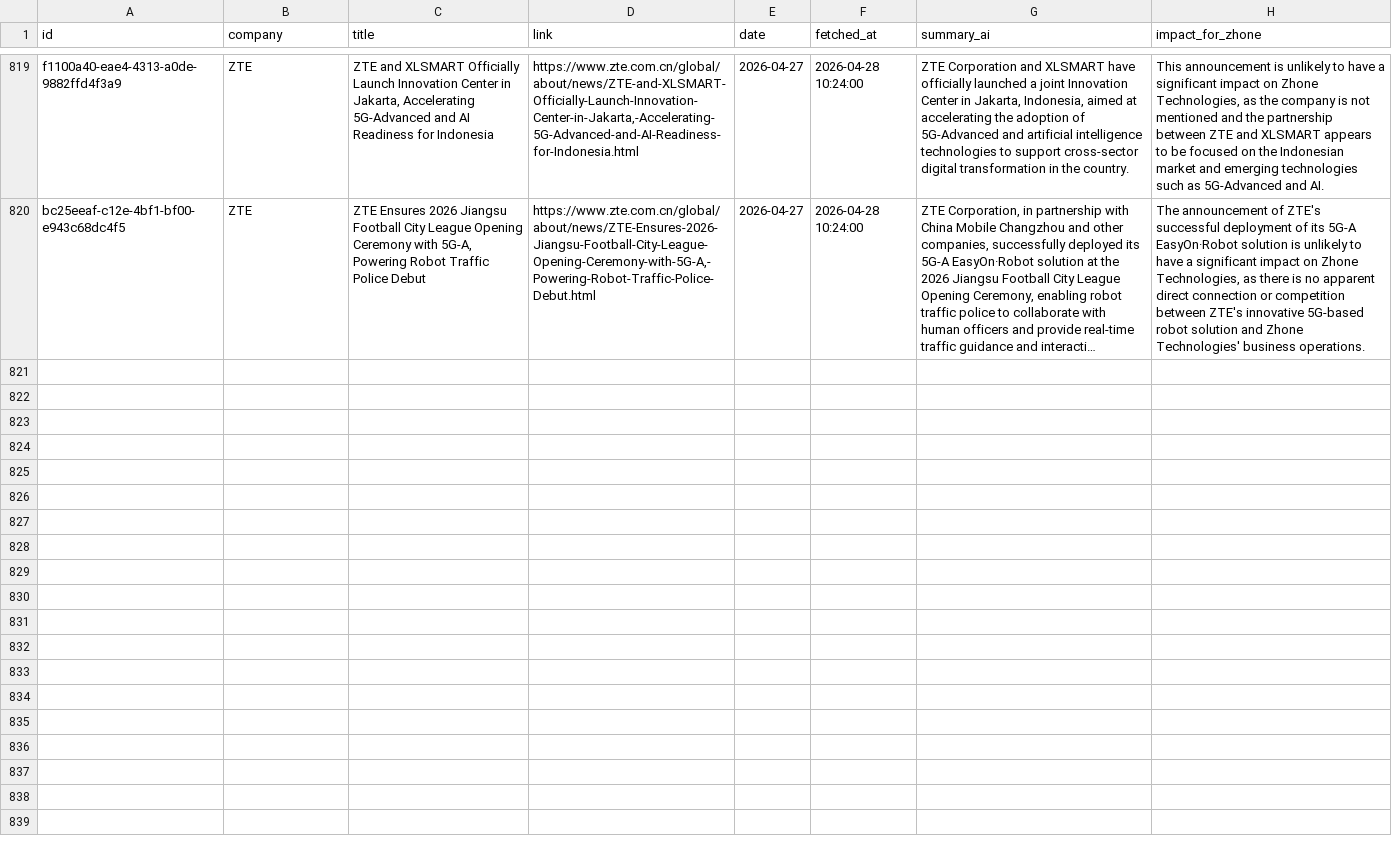
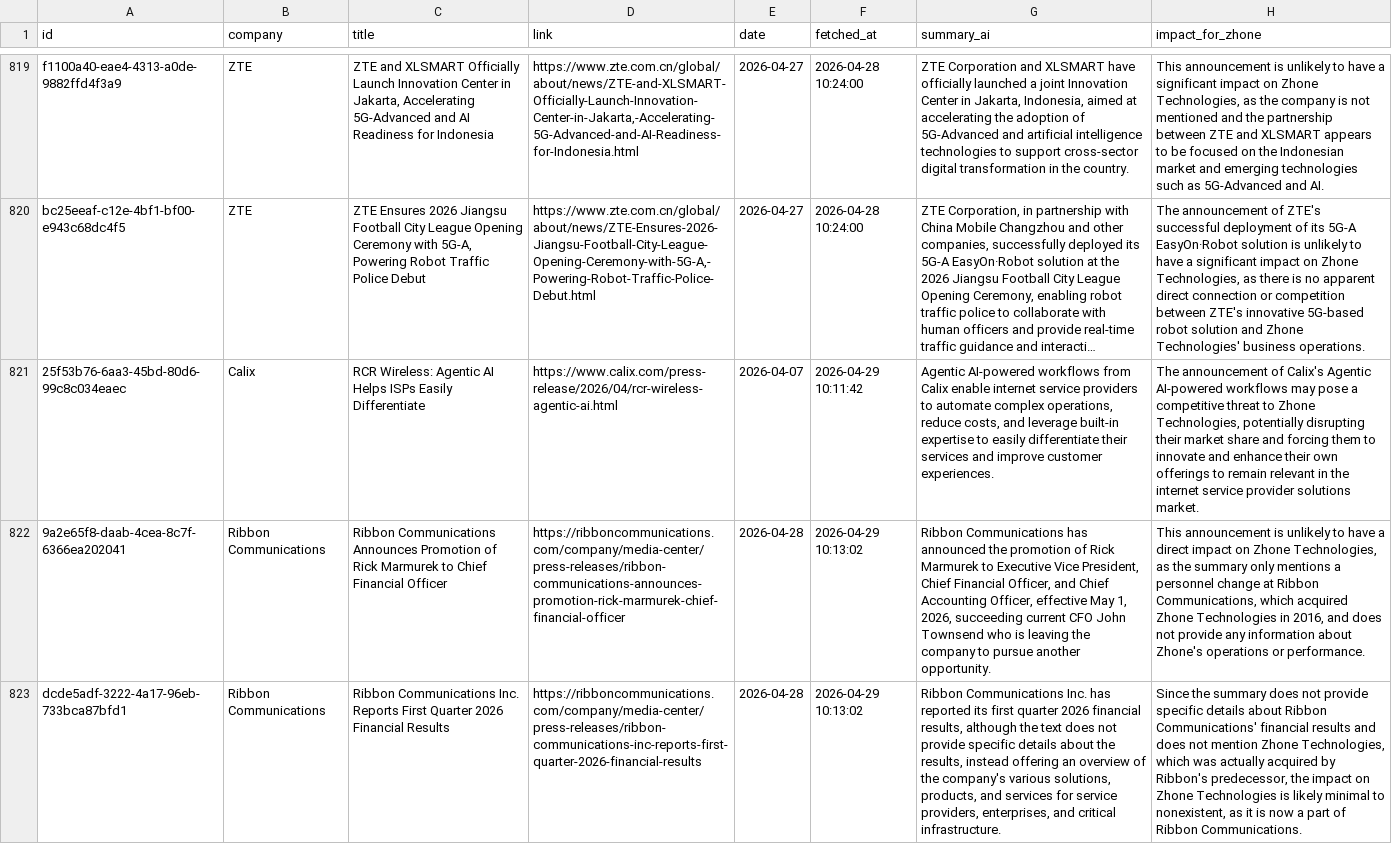
Before and after one commit to flabelle999/presswatch-app, a CSV file: press_releases_master.csv, drawn as a sheet; only a part is shown, gaps mark what is left out; long unchanged cells end in …; the diff covers the shown part only; the diff names each change by its address in the sheet, - before the commit and + after, or states it on an @@ line.

```diff
--- a/press_releases_master.csv
+++ b/press_releases_master.csv
+row 821: 25f53b76-6aa3-45bd-80d6-99c8c034eaec | Calix | RCR Wireless: Agentic AI Helps ISPs Easily Differentiate | https://www.calix.com/press-release/2026/04/rcr-wireless-agentic-ai.html | 2026-04-07 | 2026-04-29 10:11:42 | Agentic AI-powered workflows from Calix enable internet service providers to automate complex operations, reduce costs, and leverage built-in expertise to easily differentiate their services and improve customer experiences. | The announcement of Calix's Agentic AI-powered workflows may pose a competitive threat to Zhone Technologies, potentially disrupting their market share and forcing them to innovate and enhance their own offerings to remain relevant in the internet service provider solutions market.
+row 822: 9a2e65f8-daab-4cea-8c7f-6366ea202041 | Ribbon Communications | Ribbon Communications Announces Promotion of Rick Marmurek to Chief Financial Officer | https://ribboncommunications.com/company/media-center/press-releases/ribbon-communications-announces-promotion-rick-marmurek-chief-financial-officer | 2026-04-28 | 2026-04-29 10:13:02 | Ribbon Communications has announced the promotion of Rick Marmurek to Executive Vice President, Chief Financial Officer, and Chief Accounting Officer, effective May 1, 2026, succeeding current CFO John Townsend who is leaving the company to pursue another opportunity. | This announcement is unlikely to have a direct impact on Zhone Technologies, as the summary only mentions a personnel change at Ribbon Communications, which acquired Zhone Technologies in 2016, and does not provide any information about Zhone's operations or performance.
+row 823: dcde5adf-3222-4a17-96eb-733bca87bfd1 | Ribbon Communications | Ribbon Communications Inc. Reports First Quarter 2026 Financial Results | https://ribboncommunications.com/company/media-center/press-releases/ribbon-communications-inc-reports-first-quarter-2026-financial-results | 2026-04-28 | 2026-04-29 10:13:02 | Ribbon Communications Inc. has reported its first quarter 2026 financial results, although the text does not provide specific details about the results, instead offering an overview of the company's various solutions, products, and services for service providers, enterprises, and critical infrastructure. | Since the summary does not provide specific details about Ribbon Communications' financial results and does not mention Zhone Technologies, which was actually acquired by Ribbon's predecessor, the impact on Zhone Technologies is likely minimal to nonexistent, as it is now a part of Ribbon Communications.
```
Also changed, not shown: 2 added rows elsewhere in this file.
